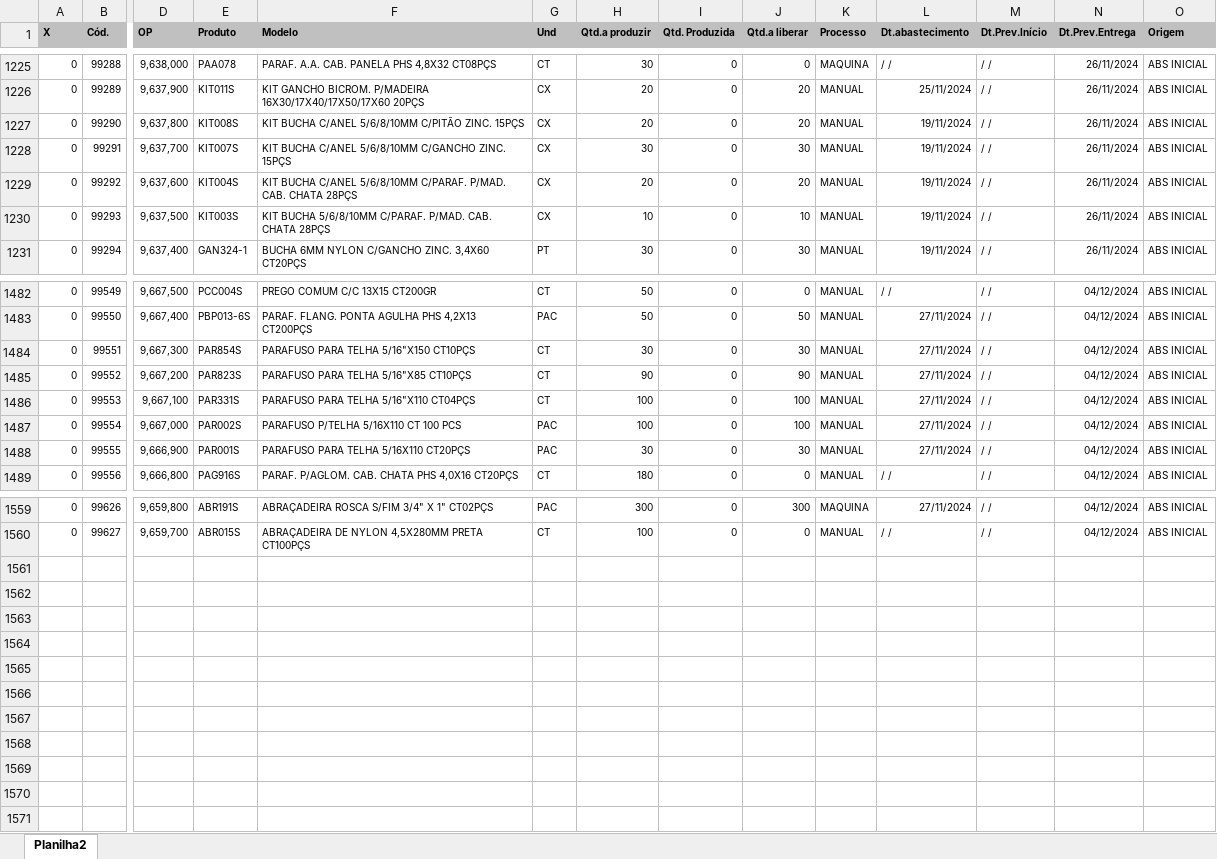
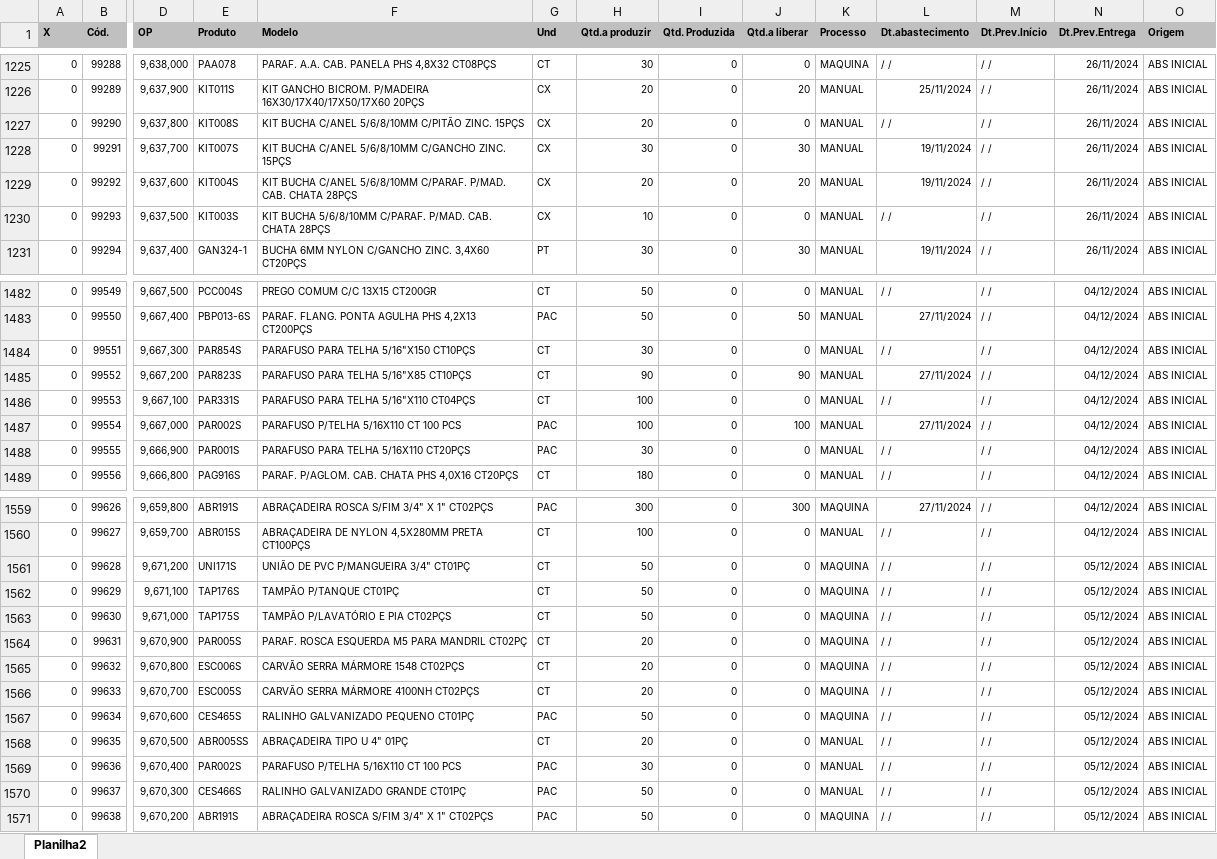
Before and after one commit to zcaus/dash, an Excel workbook: planilha/ABASTECIDOS.XLSX, sheet Planilha2, drawn as a sheet; only a part is shown, gaps mark what is left out; values as stored, in another font and other column widths than the file's, no borders; rows hold the shown columns only; the diff covers the shown part only; the diff names each change by its address in the sheet, - before the commit and + after, or states it on an @@ line.

```diff
--- a/planilha/ABASTECIDOS.XLSX (sheet Planilha2)
+++ b/planilha/ABASTECIDOS.XLSX (sheet Planilha2)
-J1227 (Qtd.a liberar): 20
+J1227 (Qtd.a liberar): 0
-L1227 (Dt.abastecimento): 19/11/2024
+L1227 (Dt.abastecimento): / /
-J1230 (Qtd.a liberar): 10
+J1230 (Qtd.a liberar): 0
-L1230 (Dt.abastecimento): 19/11/2024
+L1230 (Dt.abastecimento): / /
-J1484 (Qtd.a liberar): 30
+J1484 (Qtd.a liberar): 0
-L1484 (Dt.abastecimento): 27/11/2024
+L1484 (Dt.abastecimento): / /
-J1486 (Qtd.a liberar): 100
+J1486 (Qtd.a liberar): 0
-L1486 (Dt.abastecimento): 27/11/2024
+L1486 (Dt.abastecimento): / /
-J1488 (Qtd.a liberar): 30
+J1488 (Qtd.a liberar): 0
-L1488 (Dt.abastecimento): 27/11/2024
+L1488 (Dt.abastecimento): / /
+row 1561: 0 | 99628 | 9,671,200 | UNI171S | UNIÃO DE PVC P/MANGUEIRA 3/4" CT01PÇ | CT | 50 | 0 | 0 | MAQUINA | / / | / / | 05/12/2024 | ABS INICIAL
+row 1562: 0 | 99629 | 9,671,100 | TAP176S | TAMPÃO P/TANQUE CT01PÇ | CT | 50 | 0 | 0 | MAQUINA | / / | / / | 05/12/2024 | ABS INICIAL
+row 1563: 0 | 99630 | 9,671,000 | TAP175S | TAMPÃO P/LAVATÓRIO E PIA CT02PÇS | CT | 50 | 0 | 0 | MAQUINA | / / | / / | 05/12/2024 | ABS INICIAL
+row 1564: 0 | 99631 | 9,670,900 | PAR005S | PARAF. ROSCA ESQUERDA M5 PARA MANDRIL CT02PÇ | CT | 20 | 0 | 0 | MAQUINA | / / | / / | 05/12/2024 | ABS INICIAL
+row 1565: 0 | 99632 | 9,670,800 | ESC006S | CARVÃO SERRA MÁRMORE 1548 CT02PÇS | CT | 20 | 0 | 0 | MAQUINA | / / | / / | 05/12/2024 | ABS INICIAL
+row 1566: 0 | 99633 | 9,670,700 | ESC005S | CARVÃO SERRA MÁRMORE 4100NH CT02PÇS | CT | 20 | 0 | 0 | MAQUINA | / / | / / | 05/12/2024 | ABS INICIAL
+row 1567: 0 | 99634 | 9,670,600 | CES465S | RALINHO GALVANIZADO PEQUENO CT01PÇ | PAC | 50 | 0 | 0 | MAQUINA | / / | / / | 05/12/2024 | ABS INICIAL
+row 1568: 0 | 99635 | 9,670,500 | ABR005SS | ABRAÇADEIRA TIPO U 4" 01PÇ | CT | 20 | 0 | 0 | MANUAL | / / | / / | 05/12/2024 | ABS INICIAL
+row 1569: 0 | 99636 | 9,670,400 | PAR002S | PARAFUSO P/TELHA 5/16X110 CT 100 PCS | PAC | 30 | 0 | 0 | MANUAL | / / | / / | 05/12/2024 | ABS INICIAL
+row 1570: 0 | 99637 | 9,670,300 | CES466S | RALINHO GALVANIZADO GRANDE CT01PÇ | PAC | 50 | 0 | 0 | MANUAL | / / | / / | 05/12/2024 | ABS INICIAL
+row 1571: 0 | 99638 | 9,670,200 | ABR191S | ABRAÇADEIRA ROSCA S/FIM 3/4" X 1" CT02PÇS | PAC | 50 | 0 | 0 | MAQUINA | / / | / / | 05/12/2024 | ABS INICIAL
```
Also changed, not shown: 26 edited cells elsewhere in this sheet, planilha/PEDIDOS_VOLPE8.XLSX, planilha/controledosistema.xlsx.
